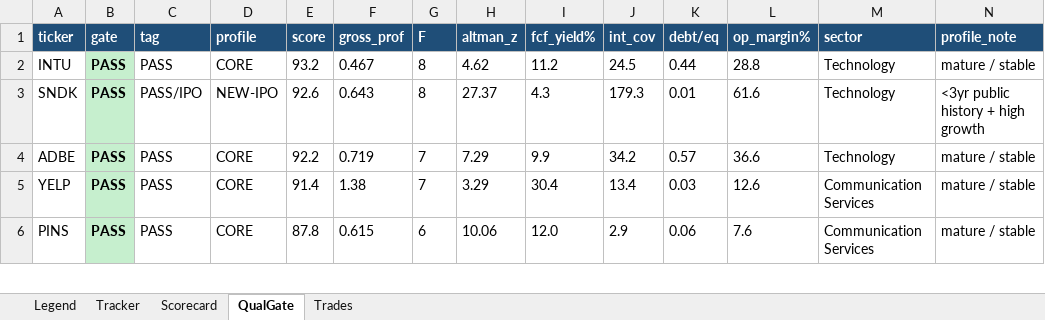
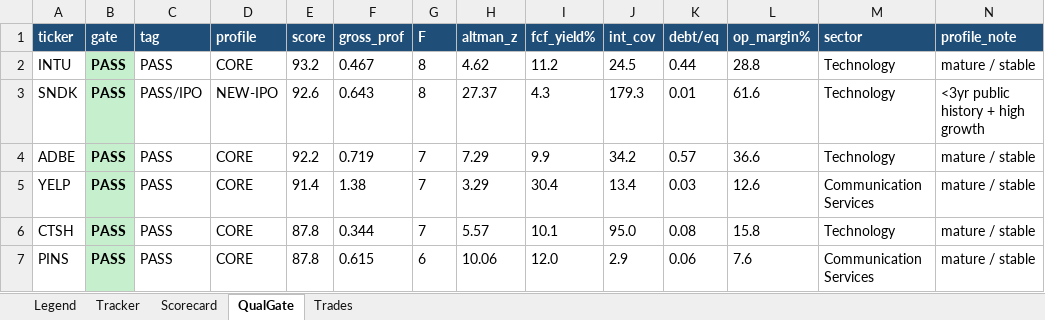
Before and after one commit to gjv-81/slowswing, an Excel workbook: STS_holy_grail.xlsx, sheet QualGate, drawn as a sheet; only a part is shown; values as stored, in another font and other column widths than the file's, no borders; rows hold the shown columns only; the diff covers the shown part only; the diff names each change by its address in the sheet, - before the commit and + after, or states it on an @@ line.

```diff
--- a/STS_holy_grail.xlsx (sheet QualGate)
+++ b/STS_holy_grail.xlsx (sheet QualGate)
+row 6: CTSH | PASS | PASS | CORE | 87.8 | 0.344 | 7 | 5.57 | 10.1 | 95.0 | 0.08 | 15.8 | Technology | mature / stable
```
Also changed, not shown: 3 added rows, 3 removed rows, 19 edited cells and cell formats elsewhere in this sheet, sheet Tracker, sheet Trades, sheet Scorecard, STS_holy_grail_v2.xlsx, sts_ml_paper_tracker.xlsx, 8 other files.
